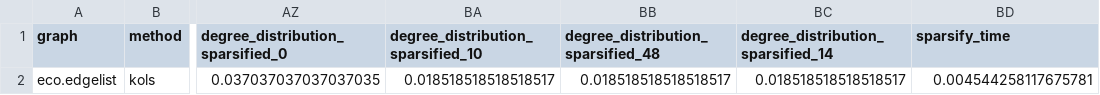
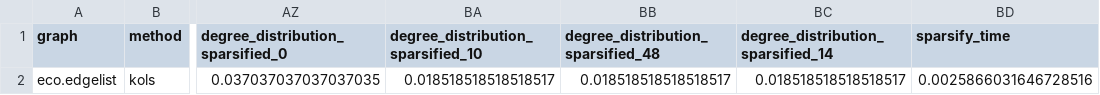
Before and after one commit to kolaowalska/graph-sparsification-in-shortest-paths, a CSV file: experiments/results/results.csv, drawn as a sheet; only a part is shown, gaps mark what is left out; the diff names each change by its address in the sheet, - before the commit and + after, or states it on an @@ line.

```diff
--- a/experiments/results/results.csv
+++ b/experiments/results/results.csv
-BD2 (sparsify_time): 0.004544258117675781
+BD2 (sparsify_time): 0.0025866031646728516
```
Also changed, not shown: 14 other files.
